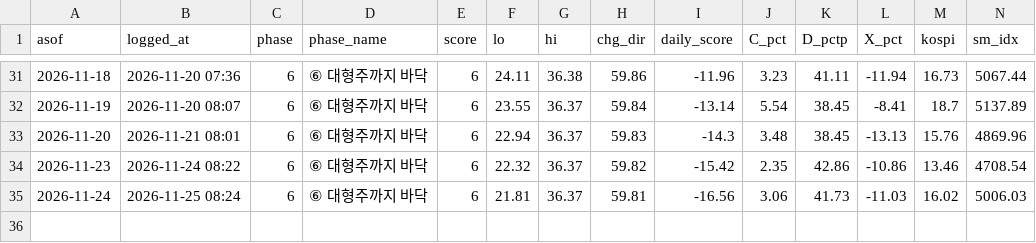
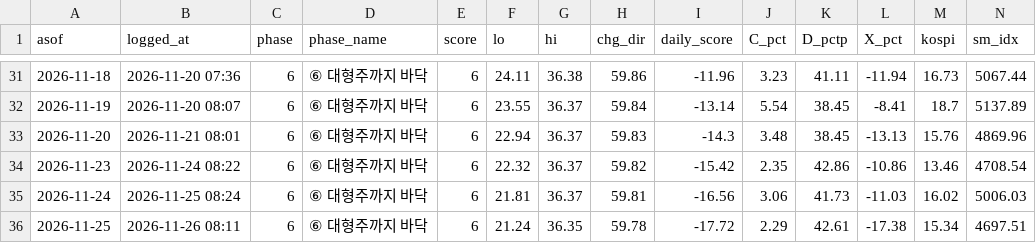
Before and after one commit to joonhakkim/liquidity-dashboard, a CSV file: data/screening/market_phase_log.csv, drawn as a sheet; only a part is shown, gaps mark what is left out; rows hold the shown columns only; the diff names each change by its address in the sheet, - before the commit and + after, or states it on an @@ line.

```diff
--- a/data/screening/market_phase_log.csv
+++ b/data/screening/market_phase_log.csv
+row 36: 2026-11-25 | 2026-11-26 08:11 | 6 | ⑥ 대형주까지 바닥 | 6 | 21.24 | 36.35 | 59.78 | -17.72 | 2.29 | 42.61 | -17.38 | 15.34 | 4697.51
```
Also changed, not shown: data/krx_raw.csv, data/screening/market_phase_daily.csv, 12 other files.
